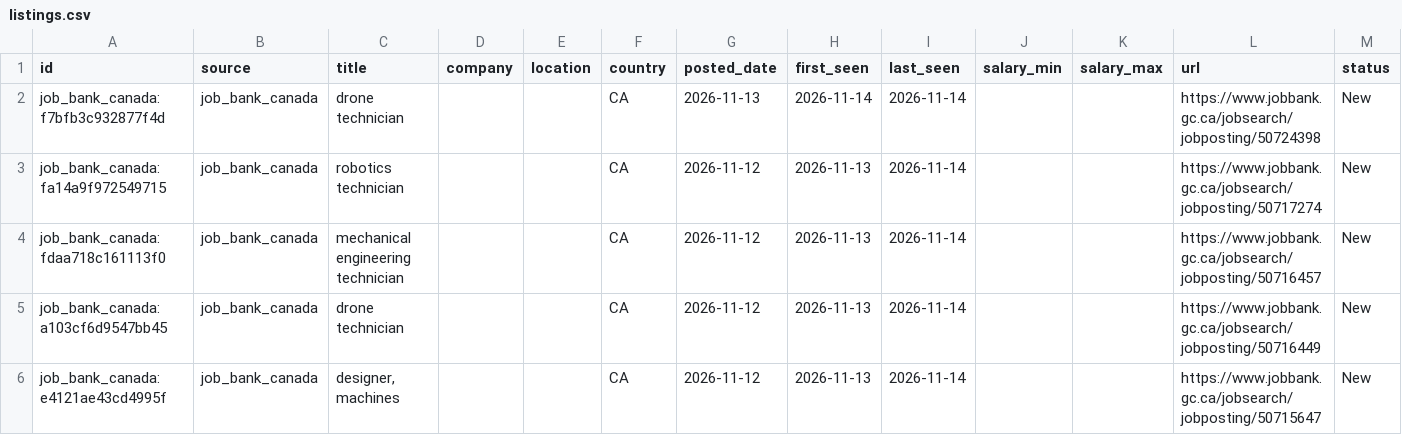
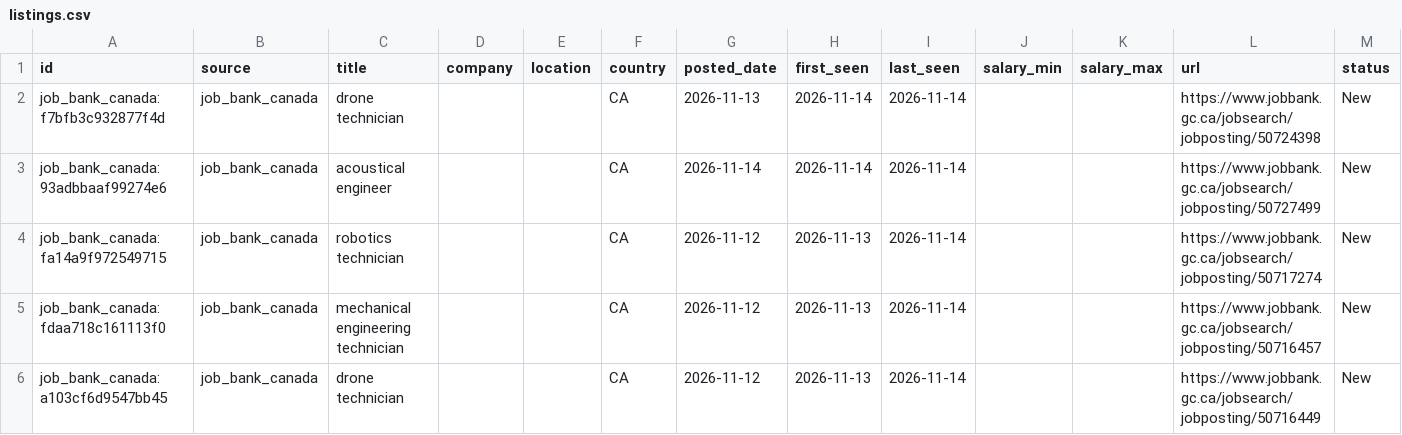
Before and after one commit to kprana976/Claude-resume, a CSV file: docs/listings.csv, drawn as a sheet; only a part is shown; the shorter side is filled out with more unchanged rows; rows hold the shown columns only; the diff names each change by its address in the sheet, - before the commit and + after, or states it on an @@ line.

```diff
--- a/docs/listings.csv
+++ b/docs/listings.csv
+row 3: job_bank_canada:93adbbaaf99274e6 | job_bank_canada | acoustical engineer |  |  | CA | 2026-11-14 | 2026-11-14 | 2026-11-14 |  |  | https://www.jobbank.gc.ca/jobsearch/jobposting/50727499 | New
```
Also changed, not shown: 1 other file.
